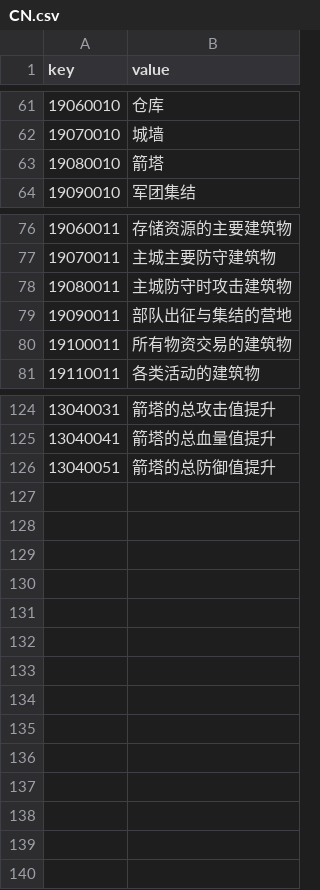
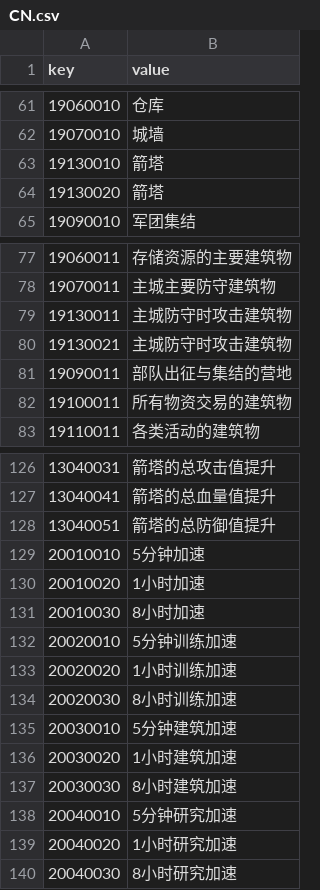
Before and after one commit to kspine/solution_pk, a CSV file: etc/poseidon/empery_center_data/CN.csv, drawn as a sheet; only a part is shown, gaps mark what is left out.

```diff
--- a/etc/poseidon/empery_center_data/CN.csv
+++ b/etc/poseidon/empery_center_data/CN.csv
@@ -62,3 +62,4 @@ key,value
 19070010,城墙
-19080010,箭塔
+19130010,箭塔
+19130020,箭塔
 19090010,军团集结
@@ -77,3 +78,4 @@ key,value
 19070011,主城主要防守建筑物
-19080011,主城防守时攻击建筑物
+19130011,主城防守时攻击建筑物
+19130021,主城防守时攻击建筑物
 19090011,部队出征与集结的营地
@@ -126 +128,13 @@ key,value
 13040051,箭塔的总防御值提升
+20010010,5分钟加速
+20010020,1小时加速
+20010030,8小时加速
+20020010,5分钟训练加速
+20020020,1小时训练加速
+20020030,8小时训练加速
+20030010,5分钟建筑加速
+20030020,1小时建筑加速
+20030030,8小时建筑加速
+20040010,5分钟研究加速
+20040020,1小时研究加速
+20040030,8小时研究加速
```
Also changed, not shown: etc/poseidon/empery_center_data/City_Castel.csv, etc/poseidon/empery_center_data/City_College.csv, 34 other files.
